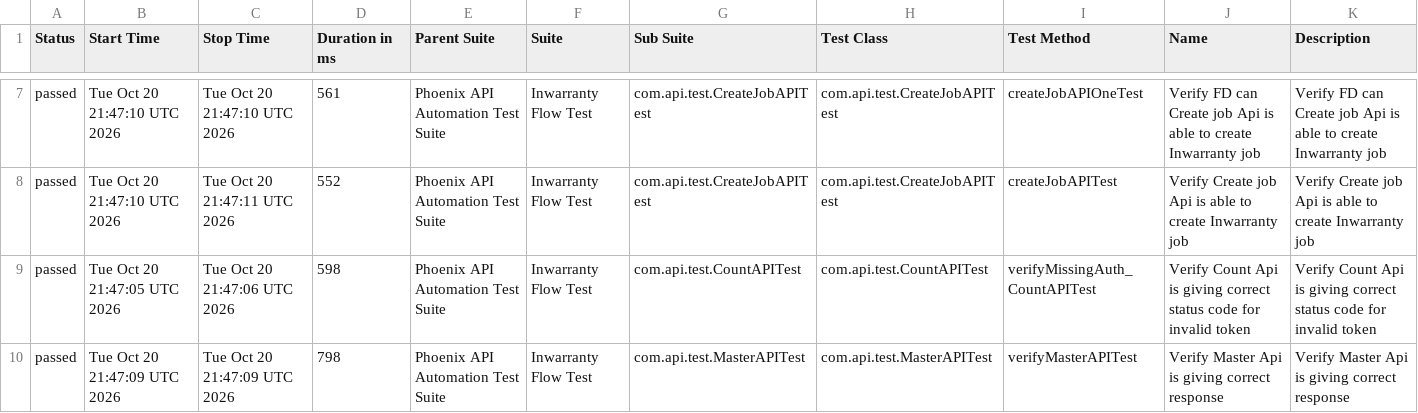
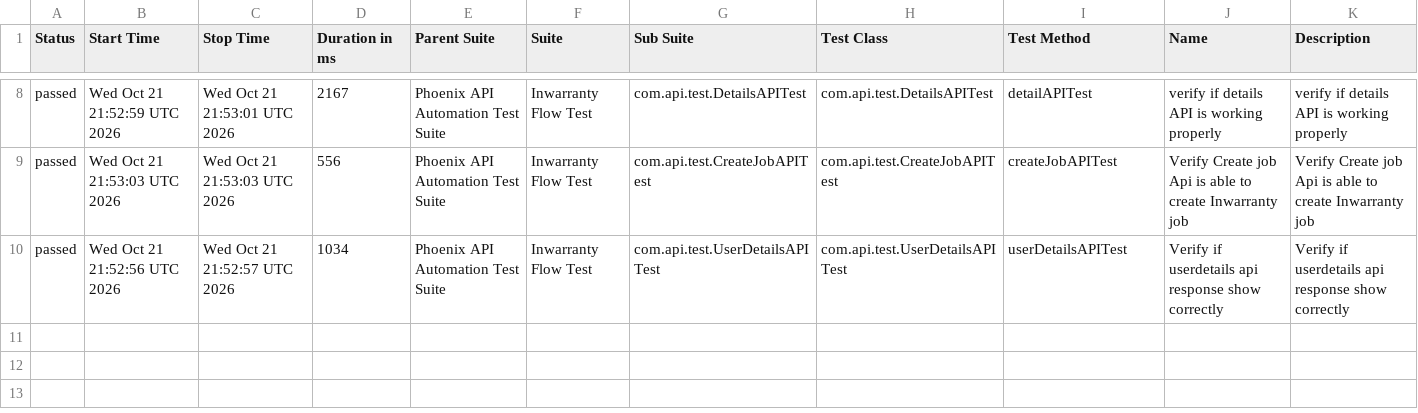
Before and after one commit to sailesh123kumar/PhoenixTestAutomationFramework, a CSV file: data/suites.csv, drawn as a sheet; only a part is shown, gaps mark what is left out; the diff covers the shown part only.

```diff
--- a/data/suites.csv
+++ b/data/suites.csv
@@ -7,4 +8,3 @@
-"passed","Tue Oct 20 21:47:10 UTC 2026","Tue Oct 20 21:47:10 UTC 2026","561","Phoenix API Automation Test Suite","Inwarranty Flow Test","com.api.test.CreateJobAPITest","com.api.test.CreateJobAPITest","createJobAPIOneTest","Verify FD can Create job Api is able to create Inwarranty job","Verify FD can Create job Api is able to create Inwarranty job"
-"passed","Tue Oct 20 21:47:10 UTC 2026","Tue Oct 20 21:47:11 UTC 2026","552","Phoenix API Automation Test Suite","Inwarranty Flow Test","com.api.test.CreateJobAPITest","com.api.test.CreateJobAPITest","createJobAPITest","Verify Create job Api is able to create Inwarranty job","Verify Create job Api is able to create Inwarranty job"
-"passed","Tue Oct 20 21:47:05 UTC 2026","Tue Oct 20 21:47:06 UTC 2026","598","Phoenix API Automation Test Suite","Inwarranty Flow Test","com.api.test.CountAPITest","com.api.test.CountAPITest","verifyMissingAuth_CountAPITest","Verify Count Api is giving correct status code for invalid token","Verify Count Api is giving correct status code for invalid token"
-"passed","Tue Oct 20 21:47:09 UTC 2026","Tue Oct 20 21:47:09 UTC 2026","798","Phoenix API Automation Test Suite","Inwarranty Flow Test","com.api.test.MasterAPITest","com.api.test.MasterAPITest","verifyMasterAPITest","Verify Master Api is giving correct response","Verify Master Api is giving correct response"
+"passed","Wed Oct 21 21:52:59 UTC 2026","Wed Oct 21 21:53:01 UTC 2026","2167","Phoenix API Automation Test Suite","Inwarranty Flow Test","com.api.test.DetailsAPITest","com.api.test.DetailsAPITest","detailAPITest","verify if details API is working properly","verify if details API is working properly"
+"passed","Wed Oct 21 21:53:03 UTC 2026","Wed Oct 21 21:53:03 UTC 2026","556","Phoenix API Automation Test Suite","Inwarranty Flow Test","com.api.test.CreateJobAPITest","com.api.test.CreateJobAPITest","createJobAPITest","Verify Create job Api is able to create Inwarranty job","Verify Create job Api is able to create Inwarranty job"
+"passed","Wed Oct 21 21:52:56 UTC 2026","Wed Oct 21 21:52:57 UTC 2026","1034","Phoenix API Automation Test Suite","Inwarranty Flow Test","com.api.test.UserDetailsAPITest","com.api.test.UserDetailsAPITest","userDetailsAPITest","Verify if userdetails api response show correctly","Verify if userdetails api response show correctly"
```
Also changed, not shown: 1 added row and 25 edited cells elsewhere in this file, data/behaviors.csv, 48 other files.
